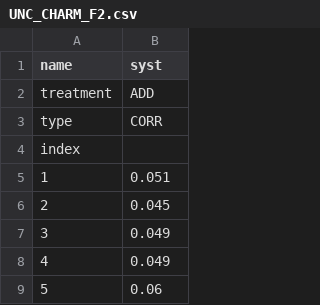
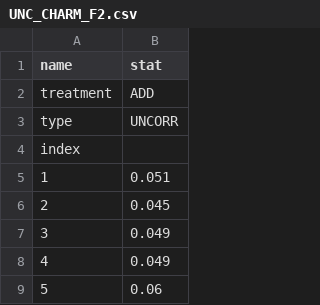
Before and after one commit to NNPDF/nnusf, a CSV file: commondata/uncertainties/UNC_CHARM_F2.csv, drawn as a sheet; only a part is shown.

```diff
--- a/commondata/uncertainties/UNC_CHARM_F2.csv
+++ b/commondata/uncertainties/UNC_CHARM_F2.csv
@@ -1,4 +1,4 @@
-name,syst
+name,stat
 treatment,ADD
-type,CORR
+type,UNCORR
 index,
```
Also changed, not shown: commondata/uncertainties/UNC_CCFR_F2.csv, commondata/uncertainties/UNC_CCFR_F3.csv, 3 other files.
